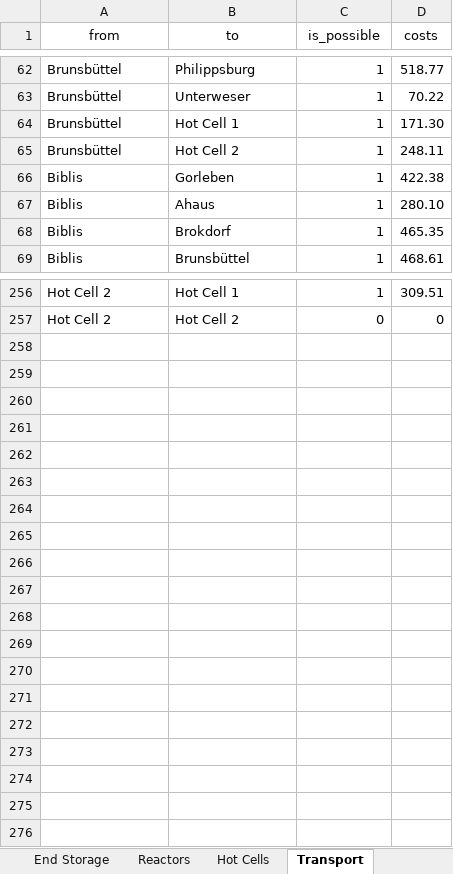
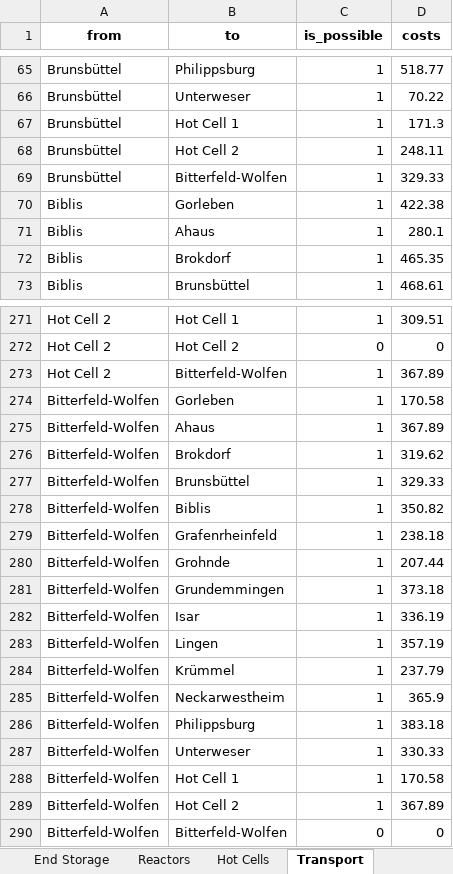
Before and after one commit to hzoerner/operations_oppenheimer, an Excel workbook: ExtendedNuclearData.xlsx, sheet Transport, drawn as a sheet; only a part is shown, gaps mark what is left out; values as stored, in another font and other column widths than the file's, no borders; addresses are those after the commit; the diff covers the shown part only; the diff names each change by its address in the sheet, - before the commit and + after, or states it on an @@ line.

Commit message:
data fix

```diff
--- a/ExtendedNuclearData.xlsx (sheet Transport)
+++ b/ExtendedNuclearData.xlsx (sheet Transport)
-A1:D1 bold: off
+A1:D1 bold: on
-D67 (costs): 171.30
+D67 (costs): 171.3
+row 69: Brunsbüttel | Bitterfeld-Wolfen | 1 | 329.33
-D71 (costs): 280.10
+D71 (costs): 280.1
+row 273: Hot Cell 2 | Bitterfeld-Wolfen | 1 | 367.89
+row 274: Bitterfeld-Wolfen | Gorleben | 1 | 170.58
+row 275: Bitterfeld-Wolfen | Ahaus | 1 | 367.89
+row 276: Bitterfeld-Wolfen | Brokdorf | 1 | 319.62
+row 277: Bitterfeld-Wolfen | Brunsbüttel | 1 | 329.33
+row 278: Bitterfeld-Wolfen | Biblis | 1 | 350.82
+row 279: Bitterfeld-Wolfen | Grafenrheinfeld | 1 | 238.18
+row 280: Bitterfeld-Wolfen | Grohnde | 1 | 207.44
+row 281: Bitterfeld-Wolfen | Grundemmingen | 1 | 373.18
+row 282: Bitterfeld-Wolfen | Isar | 1 | 336.19
+row 283: Bitterfeld-Wolfen | Lingen | 1 | 357.19
+row 284: Bitterfeld-Wolfen | Krümmel | 1 | 237.79
+row 285: Bitterfeld-Wolfen | Neckarwestheim | 1 | 365.9
+row 286: Bitterfeld-Wolfen | Philippsburg | 1 | 383.18
+row 287: Bitterfeld-Wolfen | Unterweser | 1 | 330.33
+row 288: Bitterfeld-Wolfen | Hot Cell 1 | 1 | 170.58
+row 289: Bitterfeld-Wolfen | Hot Cell 2 | 1 | 367.89
+row 290: Bitterfeld-Wolfen | Bitterfeld-Wolfen | 0 | 0
```
Also changed, not shown: 14 added rows and 18 edited cells elsewhere in this sheet, sheet End Storage, sheet CISF, 2 other files.
